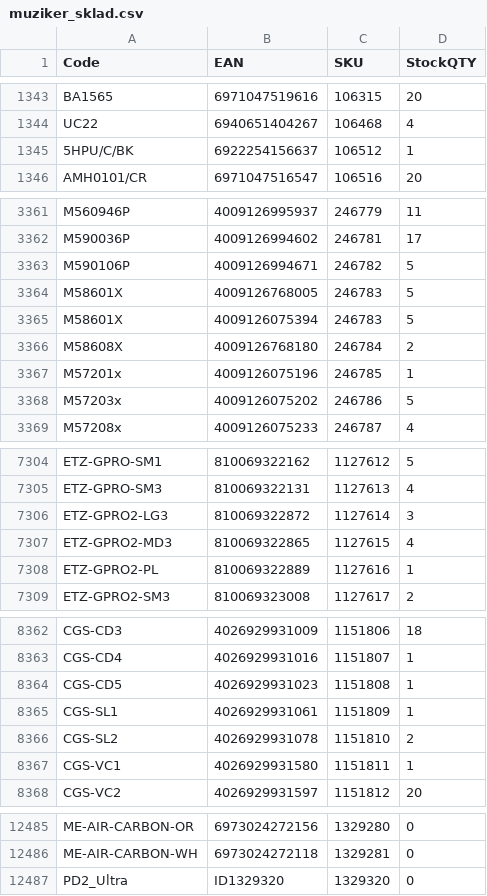
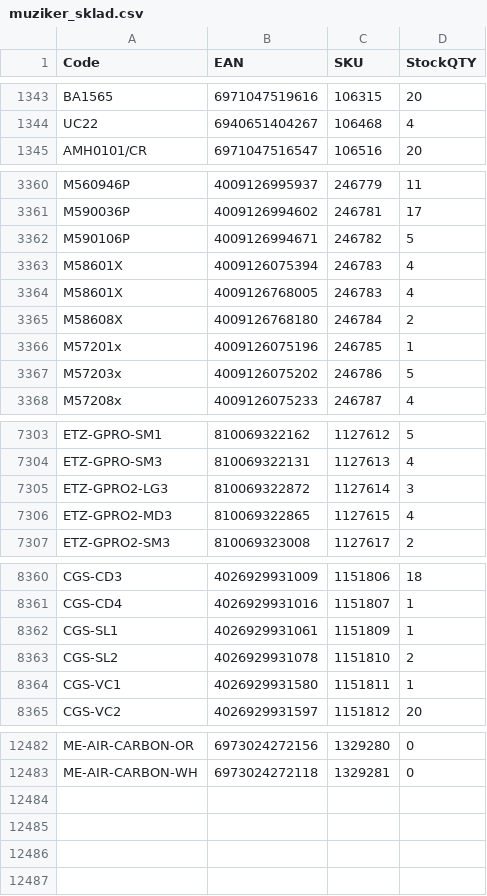
Before and after one commit to AlL4music/Imusic, a CSV file: stock/muziker_sklad.csv, drawn as a sheet; only a part is shown, gaps mark what is left out; the diff covers the shown part only.

```diff
--- a/stock/muziker_sklad.csv
+++ b/stock/muziker_sklad.csv
@@ -1344,3 +1344,2 @@ BA1565;6971047519616;106315;20
 UC22;6940651404267;106468;4
-5HPU/C/BK;6922254156637;106512;1
 AMH0101/CR;6971047516547;106516;20
@@ -3363,4 +3362,4 @@ M590036P;4009126994602;246781;17
 M590106P;4009126994671;246782;5
-M58601X;4009126768005;246783;5
-M58601X;4009126075394;246783;5
+M58601X;4009126075394;246783;4
+M58601X;4009126768005;246783;4
 M58608X;4009126768180;246784;2
@@ -7307,3 +7306,2 @@ ETZ-GPRO2-LG3;810069322872;1127614;3
 ETZ-GPRO2-MD3;810069322865;1127615;4
-ETZ-GPRO2-PL;810069322889;1127616;1
 ETZ-GPRO2-SM3;810069323008;1127617;2
@@ -8363,3 +8361,2 @@ CGS-CD3;4026929931009;1151806;18
 CGS-CD4;4026929931016;1151807;1
-CGS-CD5;4026929931023;1151808;1
 CGS-SL1;4026929931061;1151809;1
@@ -12486,2 +12483 @@ ME-AIR-CARBON-OR;6973024272156;1329280;0
 ME-AIR-CARBON-WH;6973024272118;1329281;0
-PD2_Ultra;ID1329320;1329320;0
```
Also changed, not shown: 22 moved rows and 78 edited cells elsewhere in this file, stock/3dmx_sklad.csv, stock/MM.csv, 6 other files.
